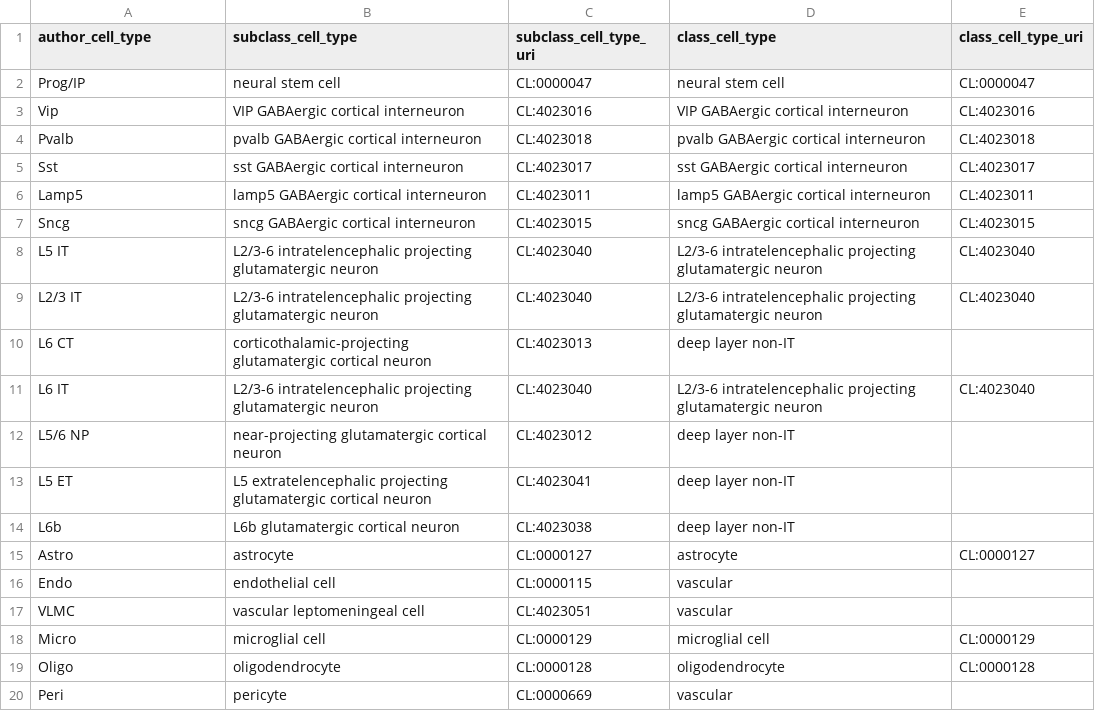
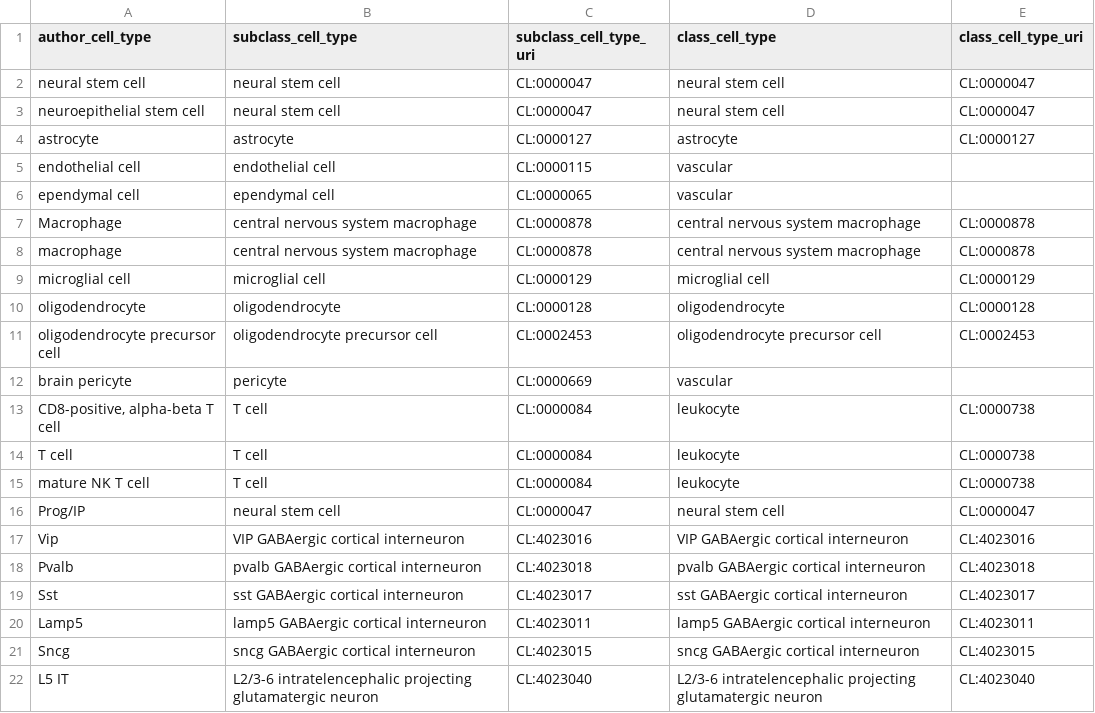
Before and after one commit to PavlidisLab/sc-annotation-pipeline, a TSV file: meta/rename_cells_mus_musculus.tsv, drawn as a sheet; only a part is shown; the shorter side is filled out with more unchanged rows.

Commit message:
restore tabula muris

```diff
--- a/meta/rename_cells_mus_musculus.tsv
+++ b/meta/rename_cells_mus_musculus.tsv
@@ -1,2 +1,16 @@
 author_cell_type	subclass_cell_type	subclass_cell_type_uri	class_cell_type	class_cell_type_uri
+neural stem cell	neural stem cell	CL:0000047	neural stem cell	CL:0000047
+neuroepithelial stem cell	neural stem cell	CL:0000047	neural stem cell	CL:0000047
+astrocyte	astrocyte	CL:0000127	astrocyte	CL:0000127
+endothelial cell	endothelial cell	CL:0000115	vascular	
+ependymal cell	ependymal cell	CL:0000065	vascular	
+Macrophage	central nervous system macrophage	CL:0000878	central nervous system macrophage	CL:0000878
+macrophage	central nervous system macrophage	CL:0000878	central nervous system macrophage	CL:0000878
+microglial cell	microglial cell	CL:0000129	microglial cell	CL:0000129
+oligodendrocyte	oligodendrocyte	CL:0000128	oligodendrocyte	CL:0000128
+oligodendrocyte precursor cell	oligodendrocyte precursor cell	CL:0002453	oligodendrocyte precursor cell	CL:0002453
+brain pericyte	pericyte	CL:0000669	vascular	
+CD8-positive, alpha-beta T cell	T cell	CL:0000084	leukocyte	CL:0000738
+T cell	T cell	CL:0000084	leukocyte	CL:0000738
+mature NK T cell	T cell	CL:0000084	leukocyte	CL:0000738
 Prog/IP	neural stem cell	CL:0000047	neural stem cell	CL:0000047
```
